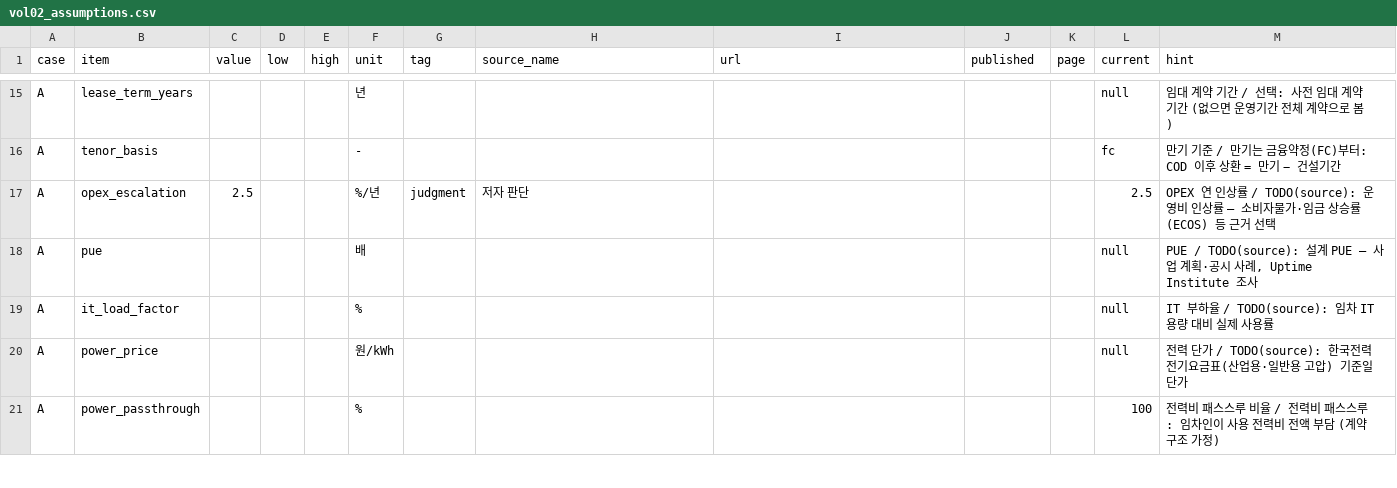
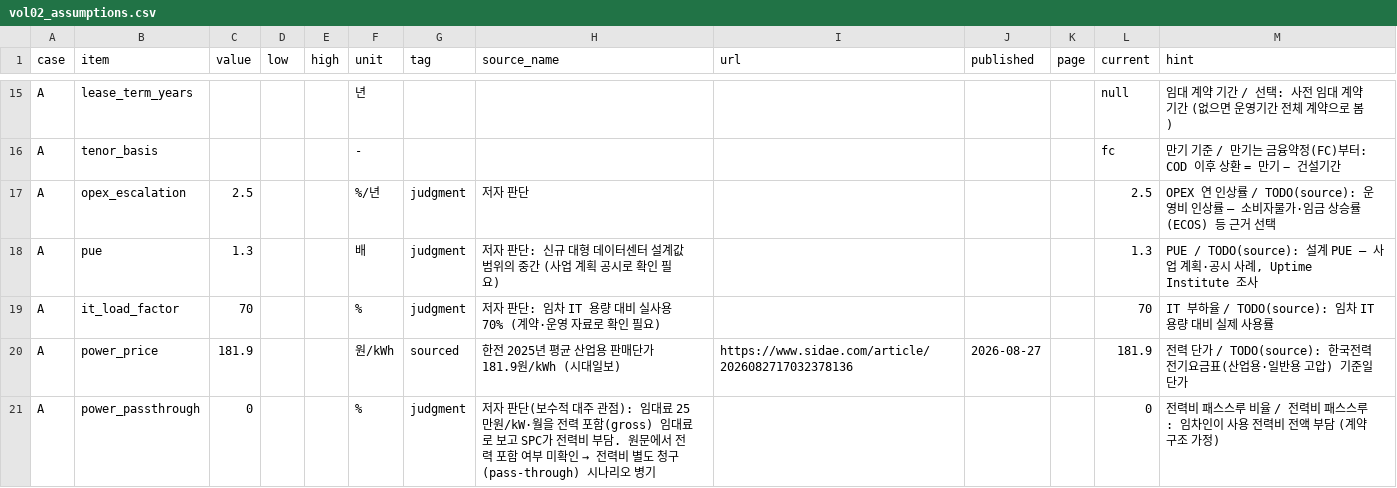
Before and after one commit to Cojae-Kang/ksj-ai-energy-asset-portfolio, a CSV file: data/manual/vol02_assumptions.csv, drawn as a sheet; only a part is shown, gaps mark what is left out; the diff covers the shown part only.

```diff
--- a/data/manual/vol02_assumptions.csv
+++ b/data/manual/vol02_assumptions.csv
@@ -17,5 +17,5 @@ A,tenor_basis,,,,-,,,,,,fc,만기 기준 / 만기는 금융약정(FC)부터: COD
 A,opex_escalation,2.5,,,%/년,judgment,저자 판단,,,,2.5,OPEX 연 인상률 / TODO(source): 운영비 인상률 — 소비자물가·임금 상승률(ECOS) 등 근거 선택
-A,pue,,,,배,,,,,,null,"PUE / TODO(source): 설계 PUE — 사업 계획·공시 사례, Uptime Institute 조사"
-A,it_load_factor,,,,%,,,,,,null,IT 부하율 / TODO(source): 임차 IT 용량 대비 실제 사용률
-A,power_price,,,,원/kWh,,,,,,null,전력 단가 / TODO(source): 한국전력 전기요금표(산업용·일반용 고압) 기준일 단가
-A,power_passthrough,,,,%,,,,,,100,전력비 패스스루 비율 / 전력비 패스스루: 임차인이 사용 전력비 전액 부담 (계약 구조 가정)
+A,pue,1.3,,,배,judgment,저자 판단: 신규 대형 데이터센터 설계값 범위의 중간 (사업 계획 공시로 확인 필요),,,,1.3,"PUE / TODO(source): 설계 PUE — 사업 계획·공시 사례, Uptime Institute 조사"
+A,it_load_factor,70,,,%,judgment,저자 판단: 임차 IT 용량 대비 실사용 70% (계약·운영 자료로 확인 필요),,,,70,IT 부하율 / TODO(source): 임차 IT 용량 대비 실제 사용률
+A,power_price,181.9,,,원/kWh,sourced,한전 2025년 평균 산업용 판매단가 181.9원/kWh (시대일보),https://www.sidae.com/article/2026082717032378136,2026-08-27,,181.9,전력 단가 / TODO(source): 한국전력 전기요금표(산업용·일반용 고압) 기준일 단가
+A,power_passthrough,0,,,%,judgment,저자 판단(보수적 대주 관점): 임대료 25만원/kW·월을 전력 포함(gross) 임대료로 보고 SPC가 전력비 부담. 원문에서 전력 포함 여부 미확인 → 전력비 별도 청구(pass-through) 시나리오 병기,,,,0,전력비 패스스루 비율 / 전력비 패스스루: 임차인이 사용 전력비 전액 부담 (계약 구조 가정)
```
Also changed, not shown: 3 added rows and 47 edited cells elsewhere in this file, 13 other files.
